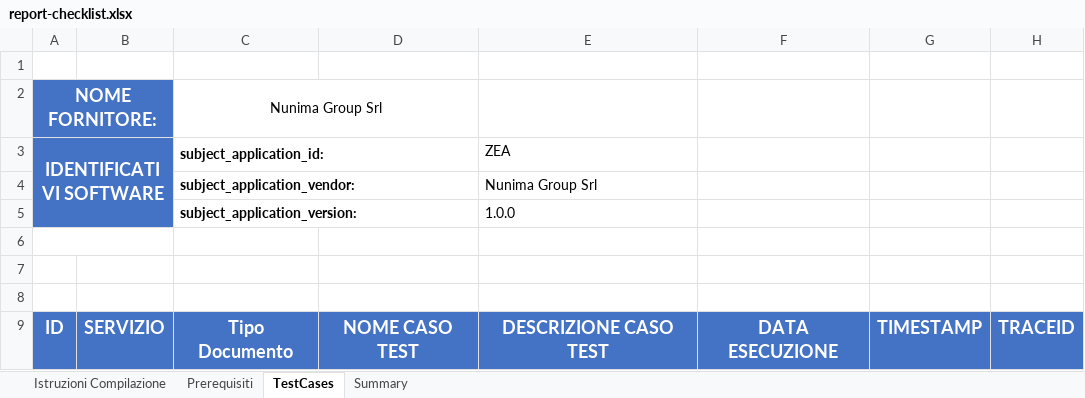
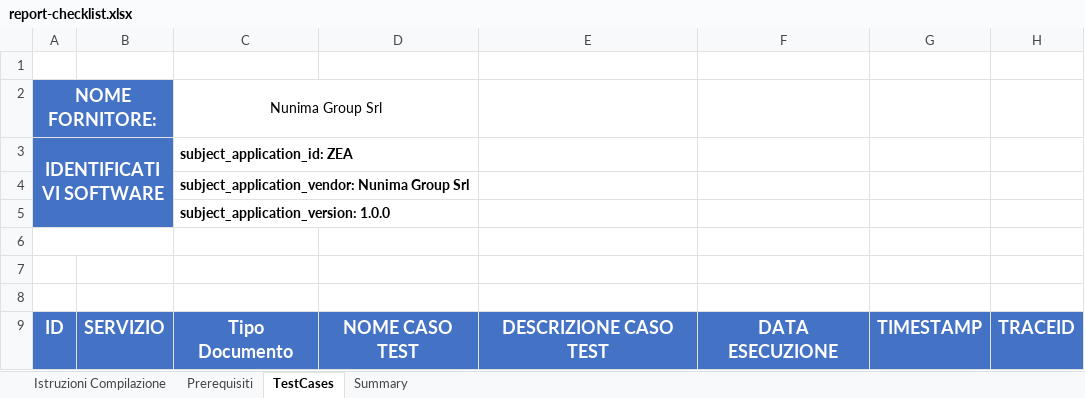
Before and after one commit to ClaudioCanini/it-fse-accreditamento-v2, an Excel workbook: GATEWAY/A1#111#NUNIMAXX/Nunima_Group_Srl/ZEA/1.0.0/report-checklist.xlsx, sheet TestCases, drawn as a sheet; only a part is shown; values as stored, in another font and other column widths than the file's, no borders; removed rows and columns are numbered as before the commit, all else as after; rows hold the shown columns only; the diff names each change by its address in the sheet, - before the commit and + after, or states it on an @@ line.

Commit message:
Checklist: identificativi software nelle celle C3-C5 come richiesto dal Team FSE 2.0 (PR #25)

```diff
--- a/GATEWAY/A1#111#NUNIMAXX/Nunima_Group_Srl/ZEA/1.0.0/report-checklist.xlsx (sheet TestCases)
+++ b/GATEWAY/A1#111#NUNIMAXX/Nunima_Group_Srl/ZEA/1.0.0/report-checklist.xlsx (sheet TestCases)
-C3: subject_application_id:
+C3: subject_application_id: ZEA
-E3: ZEA
+E3: (empty)
-row 4:  |  | subject_application_vendor: |  | Nunima Group Srl
-row 5:  |  | subject_application_version: |  | 1.0.0
+row 4:  |  | subject_application_vendor: Nunima Group Srl
+row 5:  |  | subject_application_version: 1.0.0
```
